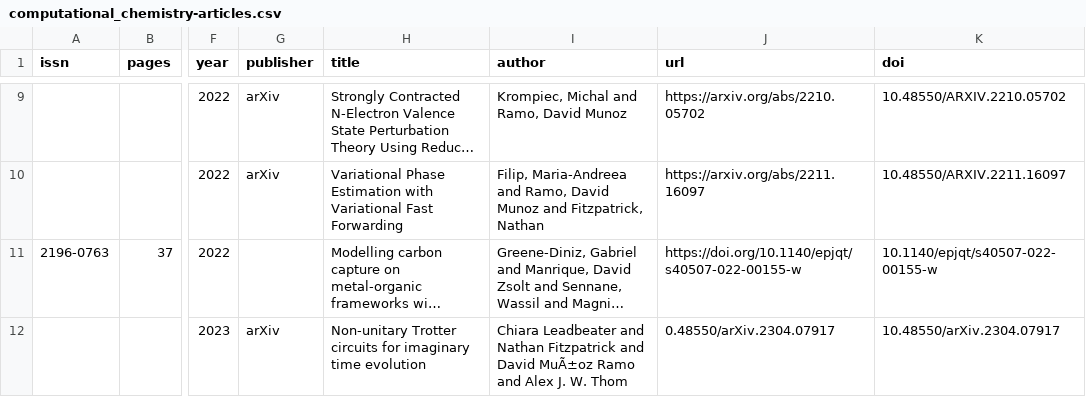
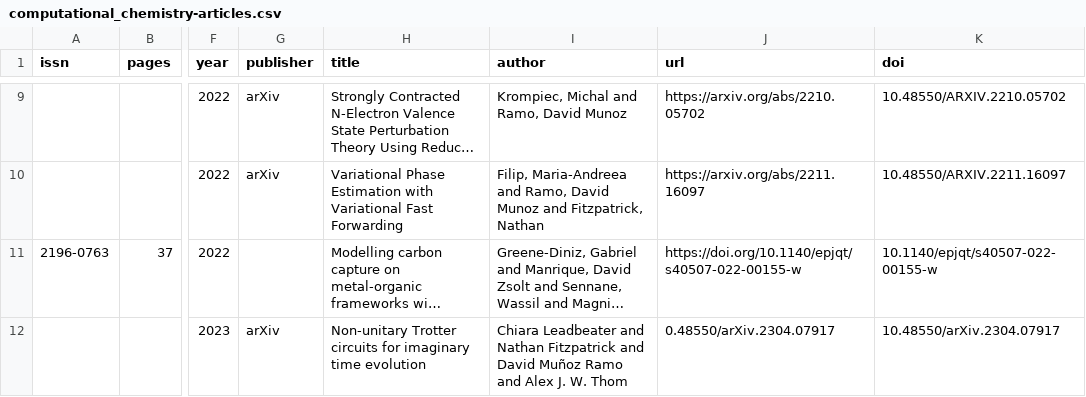
Before and after one commit to CQCL/quantinuum-publications, a CSV file: csv/computational_chemistry-articles.csv, drawn as a sheet; only a part is shown, gaps mark what is left out; long unchanged cells end in …; the diff names each change by its address in the sheet, - before the commit and + after, or states it on an @@ line.

```diff
--- a/csv/computational_chemistry-articles.csv
+++ b/csv/computational_chemistry-articles.csv
-I12 (author): …and David MuÃ±oz Ramo and…
+I12 (author): …and David Muñoz Ramo and…
```
Also changed, not shown: csv/hardware-citations.csv, csv/hardware-references.csv, 5 other files.
